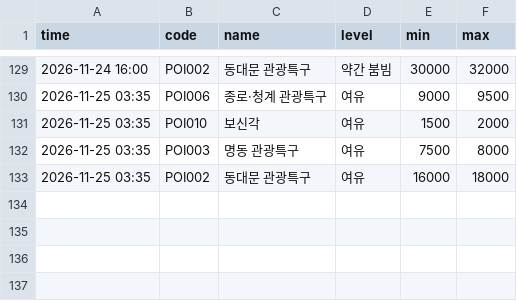
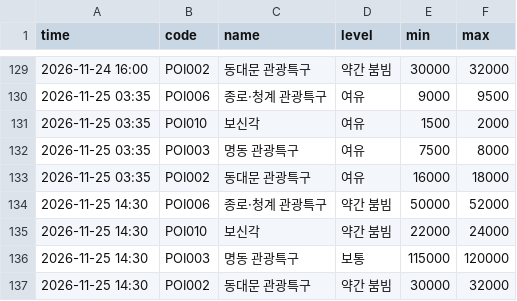
Before and after one commit to hoohdini/KR_Lunch, a CSV file: data/history/2026-11.csv, drawn as a sheet; only a part is shown, gaps mark what is left out.

```diff
--- a/data/history/2026-11.csv
+++ b/data/history/2026-11.csv
@@ -133 +133,5 @@ time,code,name,level,min,max
 2026-11-25 03:35,POI002,동대문 관광특구,여유,16000,18000
+2026-11-25 14:30,POI006,종로·청계 관광특구,약간 붐빔,50000,52000
+2026-11-25 14:30,POI010,보신각,약간 붐빔,22000,24000
+2026-11-25 14:30,POI003,명동 관광특구,보통,115000,120000
+2026-11-25 14:30,POI002,동대문 관광특구,약간 붐빔,30000,32000
```
Also changed, not shown: 1 other file.
